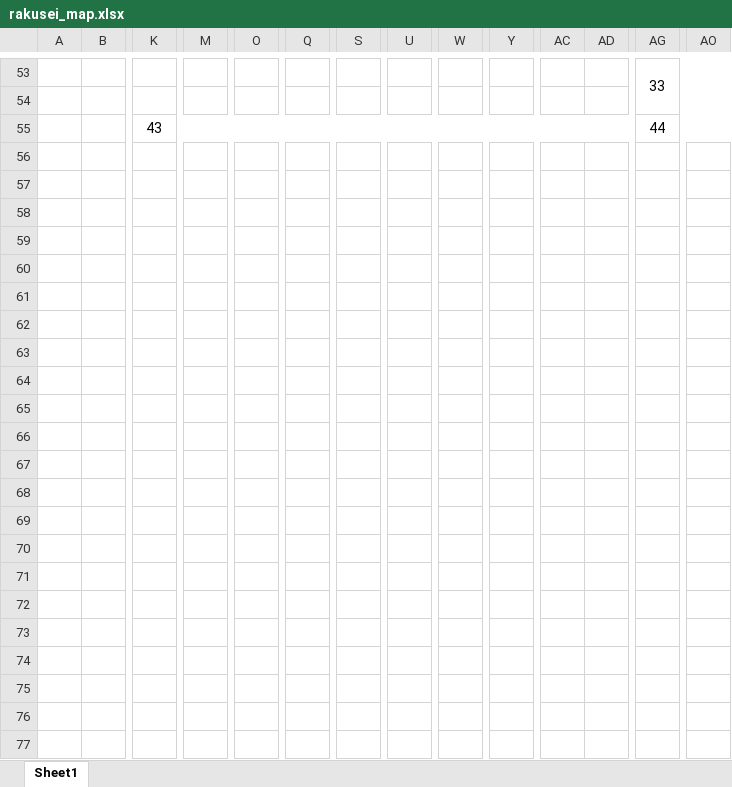
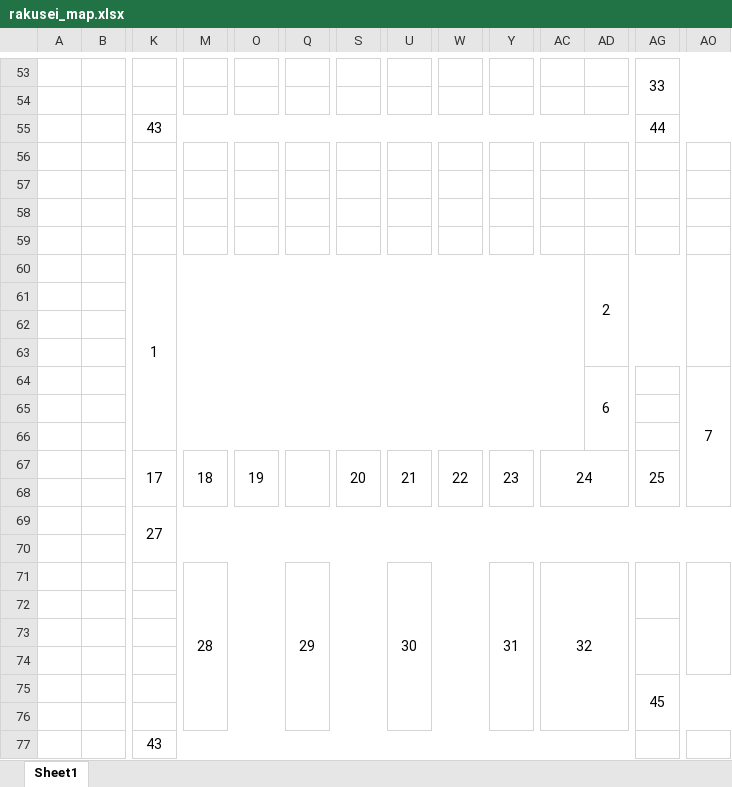
Before and after one commit to ramune64/web_rakusei_fes, an Excel workbook: rakusei_map.xlsx, sheet Sheet1, drawn as a sheet; only a part is shown, gaps mark what is left out; values as stored, in another font and other column widths than the file's, no borders; rows hold the shown columns only; the diff names each change by its address in the sheet, - before the commit and + after, or states it on an @@ line.

Commit message:
firstflore fin

```diff
--- a/rakusei_map.xlsx (sheet Sheet1)
+++ b/rakusei_map.xlsx (sheet Sheet1)
+row 56: (empty)
+row 57: (empty)
+row 58: (empty)
+row 59: (empty)
+row 60:  |  | 1 |  |  |  |  |  |  |  |  | 2
+row 61: (empty)
+row 62: (empty)
+row 63: (empty)
+row 64:  |  |  |  |  |  |  |  |  |  |  | 6 |  | 7
+row 65: (empty)
+row 66: (empty)
+row 67:  |  | 17 | 18 | 19 |  | 20 | 21 | 22 | 23 | 24 |  | 25
+row 68: (empty)
+row 69:  |  | 27
+row 70: (empty)
+row 71:  |  |  | 28 |  | 29 |  | 30 |  | 31 | 32
+row 72: (empty)
+row 73: (empty)
+row 74: (empty)
+row 75:  |  |  |  |  |  |  |  |  |  |  |  | 45
+row 76: (empty)
+row 77:  |  | 43
```
